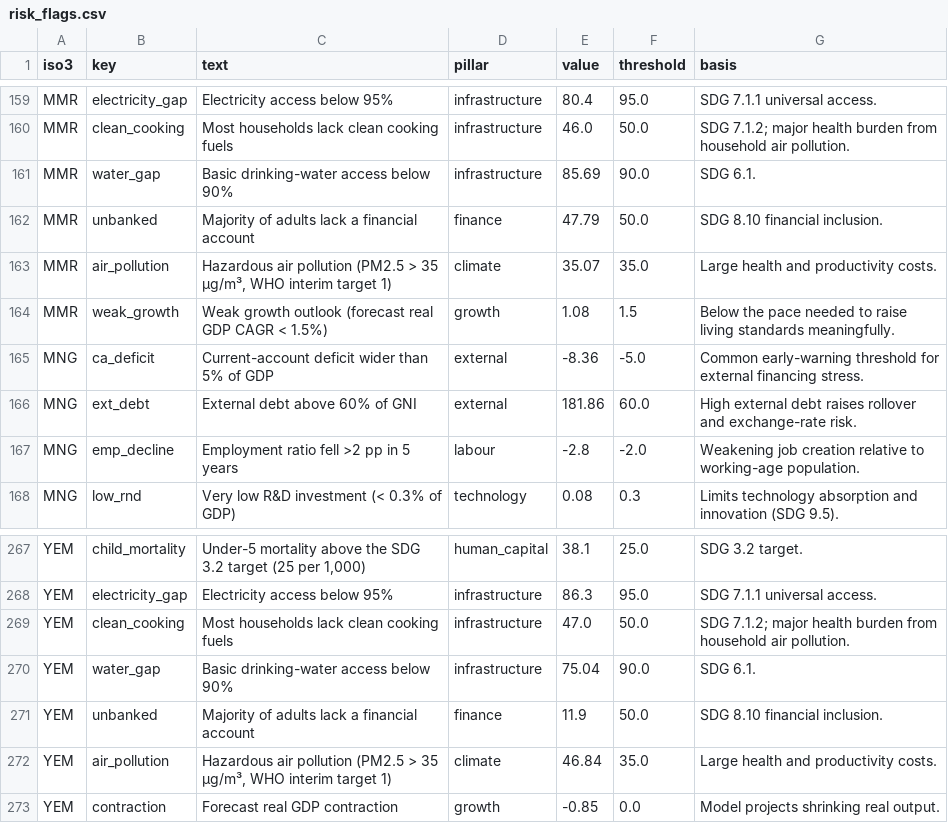
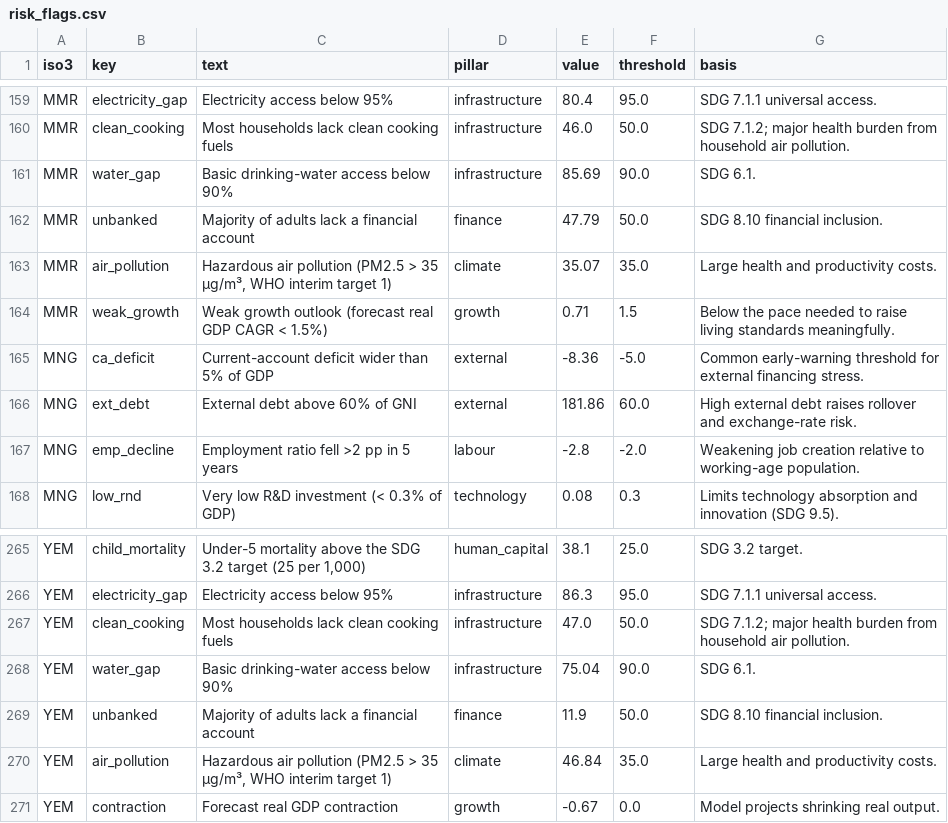
Before and after one commit to sidratimran/Economic_assessment_multi_expert-, a CSV file: data/processed/risk_flags.csv, drawn as a sheet; only a part is shown, gaps mark what is left out; the diff covers the shown part only.

```diff
--- a/data/processed/risk_flags.csv
+++ b/data/processed/risk_flags.csv
@@ -163,3 +163,3 @@ MMR,unbanked,Majority of adults lack a financial account,finance,47.79,50.0,SDG
 MMR,air_pollution,"Hazardous air pollution (PM2.5 > 35 µg/m³, WHO interim target 1)",climate,35.07,35.0,Large health and productivity costs.
-MMR,weak_growth,Weak growth outlook (forecast real GDP CAGR < 1.5%),growth,1.08,1.5,Below the pace needed to raise living standards meaningfully.
+MMR,weak_growth,Weak growth outlook (forecast real GDP CAGR < 1.5%),growth,0.71,1.5,Below the pace needed to raise living standards meaningfully.
 MNG,ca_deficit,Current-account deficit wider than 5% of GDP,external,-8.36,-5.0,Common early-warning threshold for external financing stress.
@@ -272,2 +270,2 @@ YEM,unbanked,Majority of adults lack a financial account,finance,11.9,50.0,SDG 8
 YEM,air_pollution,"Hazardous air pollution (PM2.5 > 35 µg/m³, WHO interim target 1)",climate,46.84,35.0,Large health and productivity costs.
-YEM,contraction,Forecast real GDP contraction,growth,-0.85,0.0,Model projects shrinking real output.
+YEM,contraction,Forecast real GDP contraction,growth,-0.67,0.0,Model projects shrinking real output.
```
Also changed, not shown: 2 removed rows and 14 edited cells elsewhere in this file, data/processed/backtest_by_horizon.csv, data/processed/backtest_growth_accuracy.csv, 13 other files.
